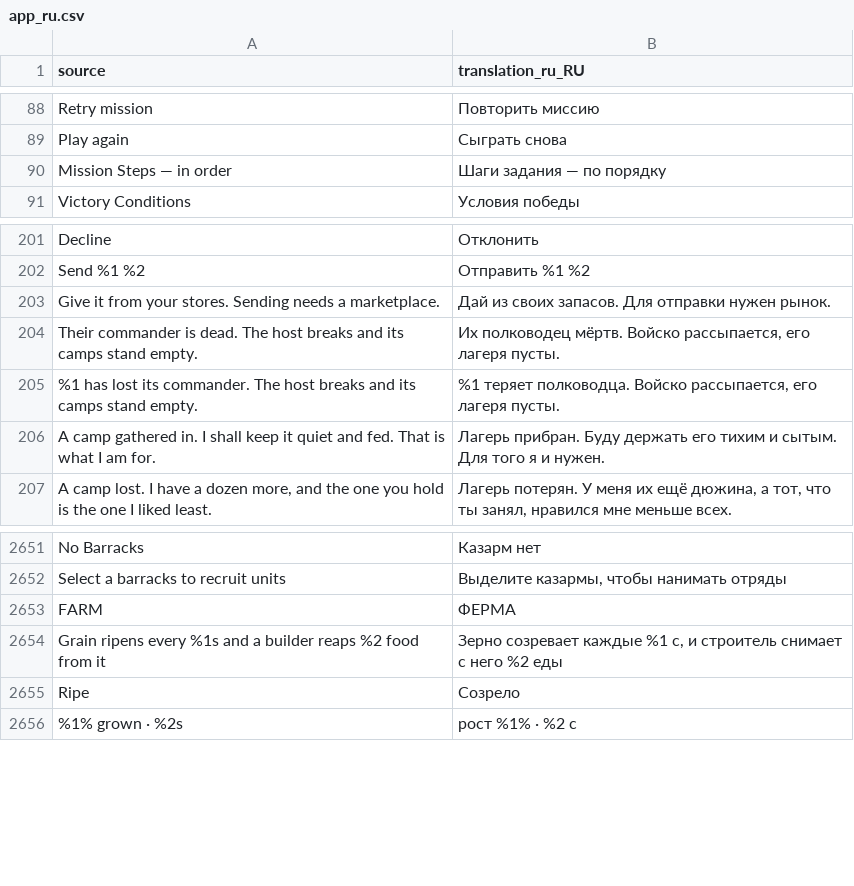
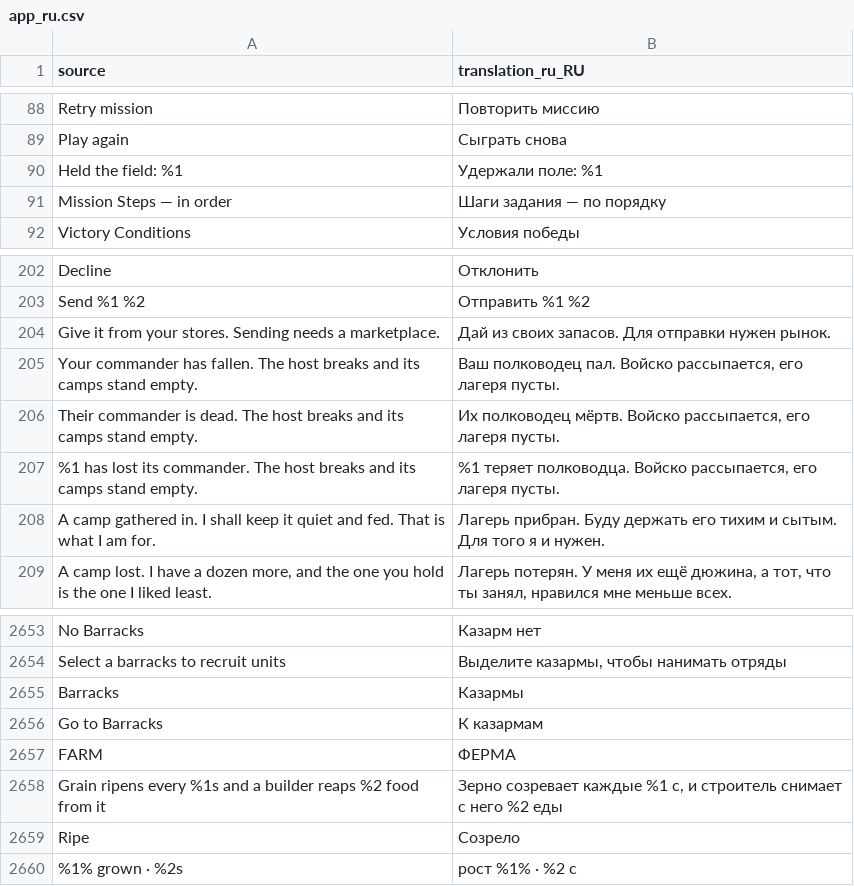
Before and after one commit to djeada/Standard-of-Iron, a CSV file: translations/csv/app_ru.csv, drawn as a sheet; only a part is shown, gaps mark what is left out; the diff names each change by its address in the sheet, - before the commit and + after, or states it on an @@ line.

```diff
--- a/translations/csv/app_ru.csv
+++ b/translations/csv/app_ru.csv
+row 90: Held the field: %1 | Удержали поле: %1
+row 205: Your commander has fallen. The host breaks and its camps stand empty. | Ваш полководец пал. Войско рассыпается, его лагеря пусты.
+row 2655: Barracks | Казармы
+row 2656: Go to Barracks | К казармам
```
Also changed, not shown: translations/csv/app_ar.csv, translations/csv/app_de.csv, 38 other files.
